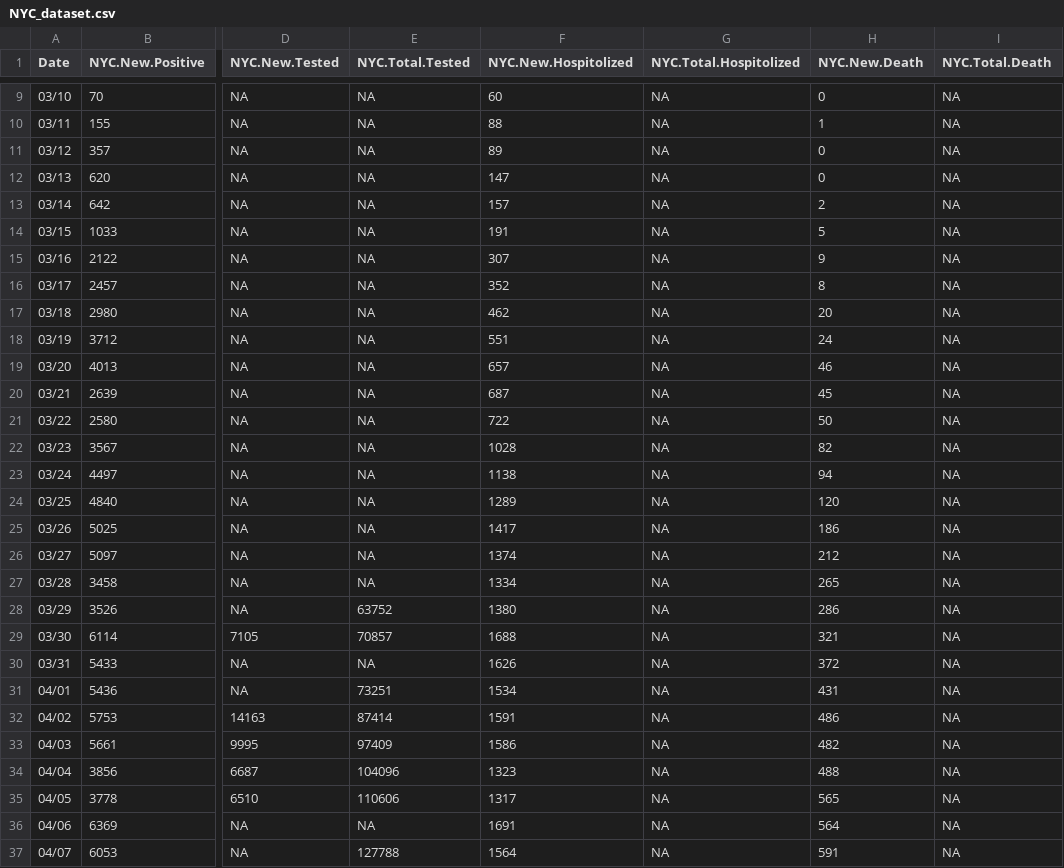
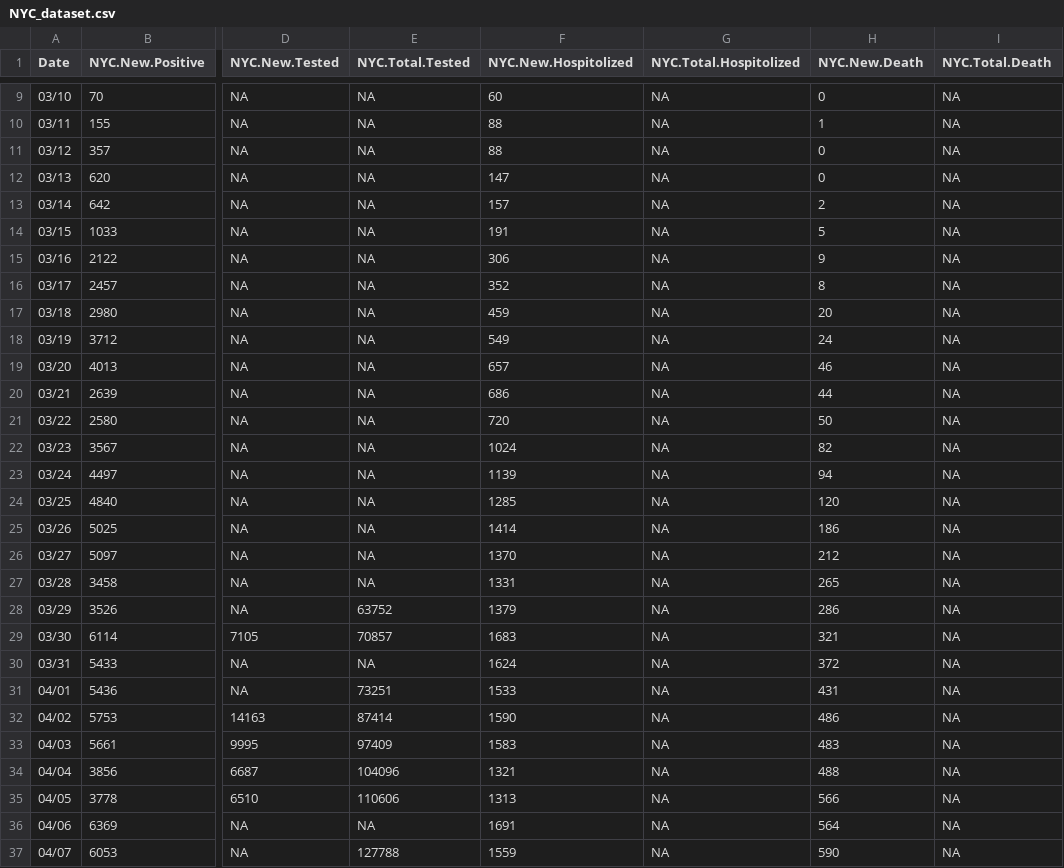
Before and after one commit to haidexs/COVID-19-NYS, a CSV file: NYC_dataset.csv, drawn as a sheet; only a part is shown, gaps mark what is left out; the diff covers the shown part only; the diff names each change by its address in the sheet, - before the commit and + after, or states it on an @@ line.

```diff
--- a/NYC_dataset.csv
+++ b/NYC_dataset.csv
-F11 (NYC.New.Hospitolized): 89
+F11 (NYC.New.Hospitolized): 88
-F15 (NYC.New.Hospitolized): 307
+F15 (NYC.New.Hospitolized): 306
-F17 (NYC.New.Hospitolized): 462
+F17 (NYC.New.Hospitolized): 459
-F18 (NYC.New.Hospitolized): 551
+F18 (NYC.New.Hospitolized): 549
-F20 (NYC.New.Hospitolized): 687
+F20 (NYC.New.Hospitolized): 686
-H20 (NYC.New.Death): 45
+H20 (NYC.New.Death): 44
-F21 (NYC.New.Hospitolized): 722
+F21 (NYC.New.Hospitolized): 720
-F22 (NYC.New.Hospitolized): 1028
+F22 (NYC.New.Hospitolized): 1024
-F23 (NYC.New.Hospitolized): 1138
+F23 (NYC.New.Hospitolized): 1139
-F24 (NYC.New.Hospitolized): 1289
+F24 (NYC.New.Hospitolized): 1285
-F25 (NYC.New.Hospitolized): 1417
+F25 (NYC.New.Hospitolized): 1414
-F26 (NYC.New.Hospitolized): 1374
+F26 (NYC.New.Hospitolized): 1370
-F27 (NYC.New.Hospitolized): 1334
+F27 (NYC.New.Hospitolized): 1331
-F28 (NYC.New.Hospitolized): 1380
+F28 (NYC.New.Hospitolized): 1379
-F29 (NYC.New.Hospitolized): 1688
+F29 (NYC.New.Hospitolized): 1683
-F30 (NYC.New.Hospitolized): 1626
+F30 (NYC.New.Hospitolized): 1624
-F31 (NYC.New.Hospitolized): 1534
+F31 (NYC.New.Hospitolized): 1533
-F32 (NYC.New.Hospitolized): 1591
+F32 (NYC.New.Hospitolized): 1590
-F33 (NYC.New.Hospitolized): 1586
+F33 (NYC.New.Hospitolized): 1583
-H33 (NYC.New.Death): 482
+H33 (NYC.New.Death): 483
-F34 (NYC.New.Hospitolized): 1323
+F34 (NYC.New.Hospitolized): 1321
-F35 (NYC.New.Hospitolized): 1317
+F35 (NYC.New.Hospitolized): 1313
-H35 (NYC.New.Death): 565
+H35 (NYC.New.Death): 566
-F37 (NYC.New.Hospitolized): 1564
+F37 (NYC.New.Hospitolized): 1559
-H37 (NYC.New.Death): 591
+H37 (NYC.New.Death): 590
```
Also changed, not shown: 1 added row and 93 edited cells elsewhere in this file, NYS_dataset.csv, positive_tests_zipcode.csv, 2 other files.
